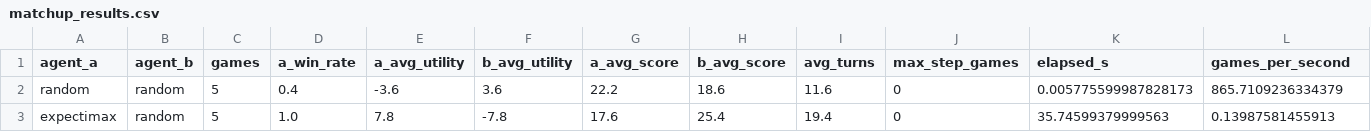
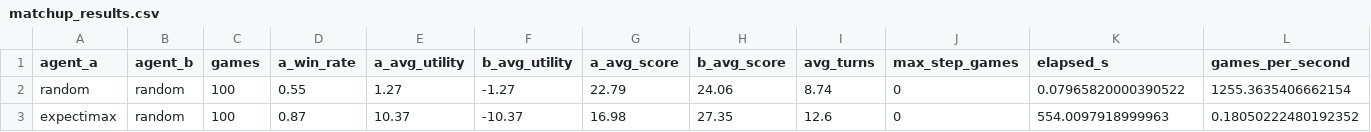
Before and after one commit to joshbahk/cs221finalproject, a CSV file: results/matchup_results.csv, drawn as a sheet.

Commit message:
DATA!!!

```diff
--- a/results/matchup_results.csv
+++ b/results/matchup_results.csv
@@ -1,3 +1,3 @@
 agent_a,agent_b,games,a_win_rate,a_avg_utility,b_avg_utility,a_avg_score,b_avg_score,avg_turns,max_step_games,elapsed_s,games_per_second
-random,random,5,0.4,-3.6,3.6,22.2,18.6,11.6,0,0.005775599987828173,865.7109236334379
-expectimax,random,5,1.0,7.8,-7.8,17.6,25.4,19.4,0,35.74599379999563,0.13987581455913
+random,random,100,0.55,1.27,-1.27,22.79,24.06,8.74,0,0.07965820000390522,1255.3635406662154
+expectimax,random,100,0.87,10.37,-10.37,16.98,27.35,12.6,0,554.0097918999963,0.18050222480192352
```
Also changed, not shown: 3 other files.
